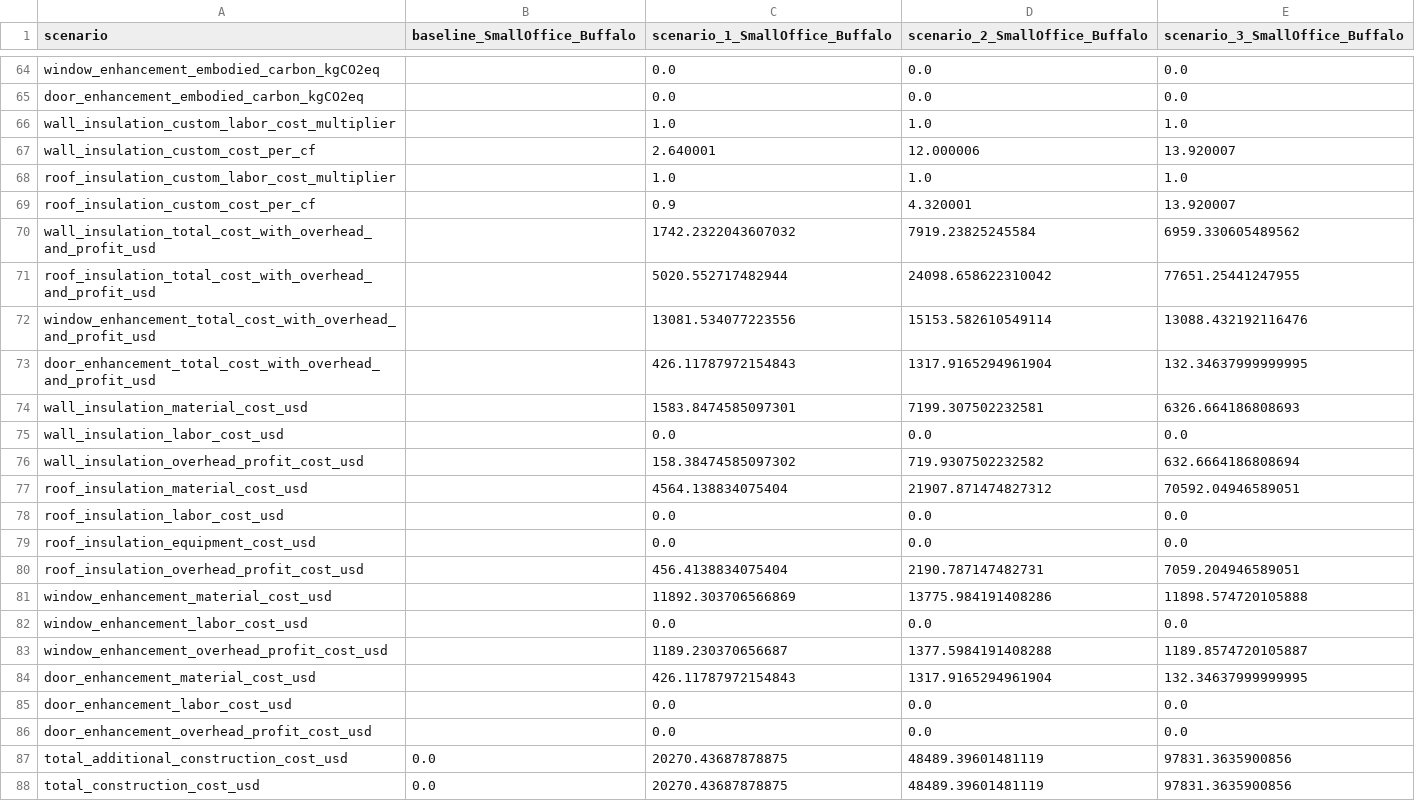
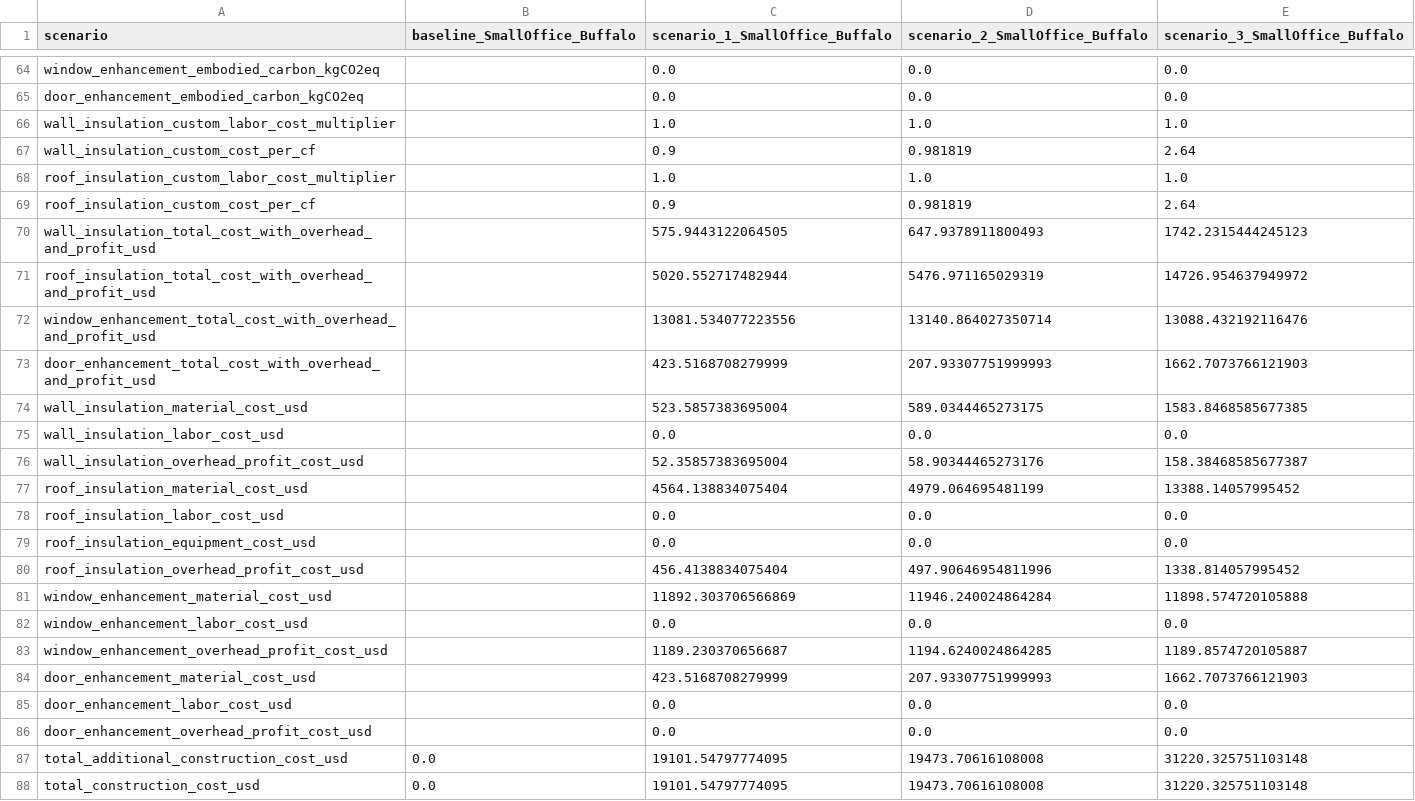
Before and after one commit to NREL/openstudio-ee-gem, a CSV file: lib/parametric_run/simulations/run_test_017_cost/parametric_results.csv, drawn as a sheet; only a part is shown, gaps mark what is left out; the diff covers the shown part only.

```diff
--- a/lib/parametric_run/simulations/run_test_017_cost/parametric_results.csv
+++ b/lib/parametric_run/simulations/run_test_017_cost/parametric_results.csv
@@ -66,23 +66,23 @@ door_enhancement_embodied_carbon_kgCO2eq,,0.0,0.0,0.0
 wall_insulation_custom_labor_cost_multiplier,,1.0,1.0,1.0
-wall_insulation_custom_cost_per_cf,,2.640001,12.000006,13.920007
+wall_insulation_custom_cost_per_cf,,0.9,0.981819,2.64
 roof_insulation_custom_labor_cost_multiplier,,1.0,1.0,1.0
-roof_insulation_custom_cost_per_cf,,0.9,4.320001,13.920007
-wall_insulation_total_cost_with_overhead_and_profit_usd,,1742.2322043607032,7919.23825245584,6959.330605489562
-roof_insulation_total_cost_with_overhead_and_profit_usd,,5020.552717482944,24098.658622310042,77651.25441247955
-window_enhancement_total_cost_with_overhead_and_profit_usd,,13081.534077223556,15153.582610549114,13088.432192116476
-door_enhancement_total_cost_with_overhead_and_profit_usd,,426.11787972154843,1317.9165294961904,132.34637999999995
-wall_insulation_material_cost_usd,,1583.8474585097301,7199.307502232581,6326.664186808693
+roof_insulation_custom_cost_per_cf,,0.9,0.981819,2.64
+wall_insulation_total_cost_with_overhead_and_profit_usd,,575.9443122064505,647.9378911800493,1742.2315444245123
+roof_insulation_total_cost_with_overhead_and_profit_usd,,5020.552717482944,5476.971165029319,14726.954637949972
+window_enhancement_total_cost_with_overhead_and_profit_usd,,13081.534077223556,13140.864027350714,13088.432192116476
+door_enhancement_total_cost_with_overhead_and_profit_usd,,423.5168708279999,207.93307751999993,1662.7073766121903
+wall_insulation_material_cost_usd,,523.5857383695004,589.0344465273175,1583.8468585677385
 wall_insulation_labor_cost_usd,,0.0,0.0,0.0
-wall_insulation_overhead_profit_cost_usd,,158.38474585097302,719.9307502232582,632.6664186808694
-roof_insulation_material_cost_usd,,4564.138834075404,21907.871474827312,70592.04946589051
+wall_insulation_overhead_profit_cost_usd,,52.35857383695004,58.90344465273176,158.38468585677387
+roof_insulation_material_cost_usd,,4564.138834075404,4979.064695481199,13388.14057995452
 roof_insulation_labor_cost_usd,,0.0,0.0,0.0
 roof_insulation_equipment_cost_usd,,0.0,0.0,0.0
-roof_insulation_overhead_profit_cost_usd,,456.4138834075404,2190.787147482731,7059.204946589051
-window_enhancement_material_cost_usd,,11892.303706566869,13775.984191408286,11898.574720105888
+roof_insulation_overhead_profit_cost_usd,,456.4138834075404,497.90646954811996,1338.814057995452
+window_enhancement_material_cost_usd,,11892.303706566869,11946.240024864284,11898.574720105888
 window_enhancement_labor_cost_usd,,0.0,0.0,0.0
-window_enhancement_overhead_profit_cost_usd,,1189.230370656687,1377.5984191408288,1189.8574720105887
-door_enhancement_material_cost_usd,,426.11787972154843,1317.9165294961904,132.34637999999995
+window_enhancement_overhead_profit_cost_usd,,1189.230370656687,1194.6240024864285,1189.8574720105887
+door_enhancement_material_cost_usd,,423.5168708279999,207.93307751999993,1662.7073766121903
 door_enhancement_labor_cost_usd,,0.0,0.0,0.0
 door_enhancement_overhead_profit_cost_usd,,0.0,0.0,0.0
-total_additional_construction_cost_usd,0.0,20270.43687878875,48489.39601481119,97831.3635900856
-total_construction_cost_usd,0.0,20270.43687878875,48489.39601481119,97831.3635900856
+total_additional_construction_cost_usd,0.0,19101.54797774095,19473.70616108008,31220.325751103148
+total_construction_cost_usd,0.0,19101.54797774095,19473.70616108008,31220.325751103148
```
Also changed, not shown: 1 added row and 128 edited cells elsewhere in this file, 48 other files.
